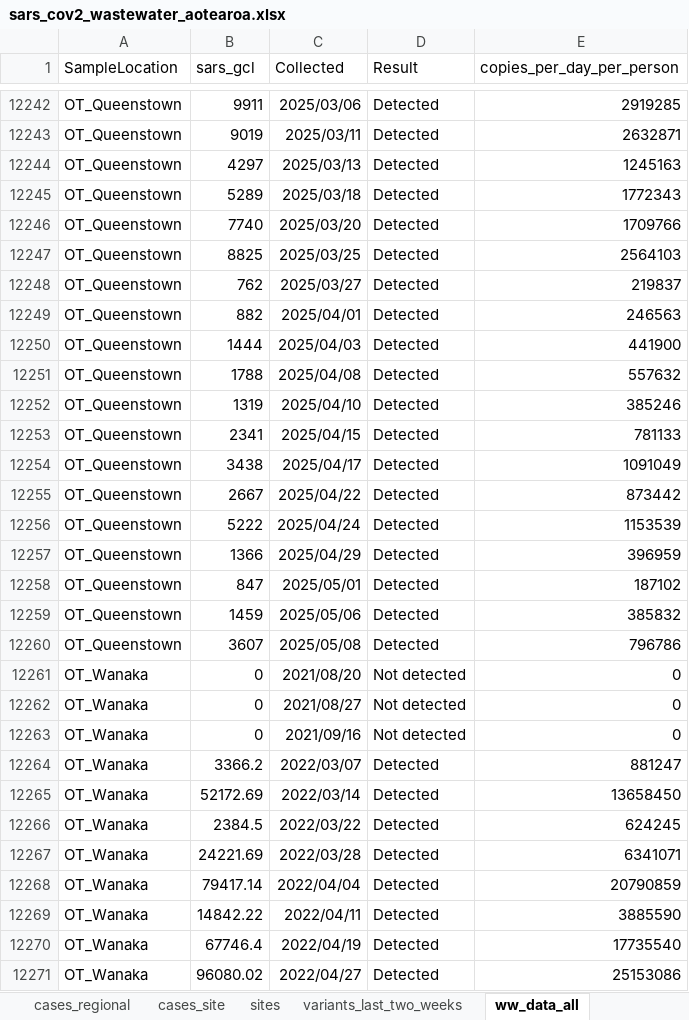
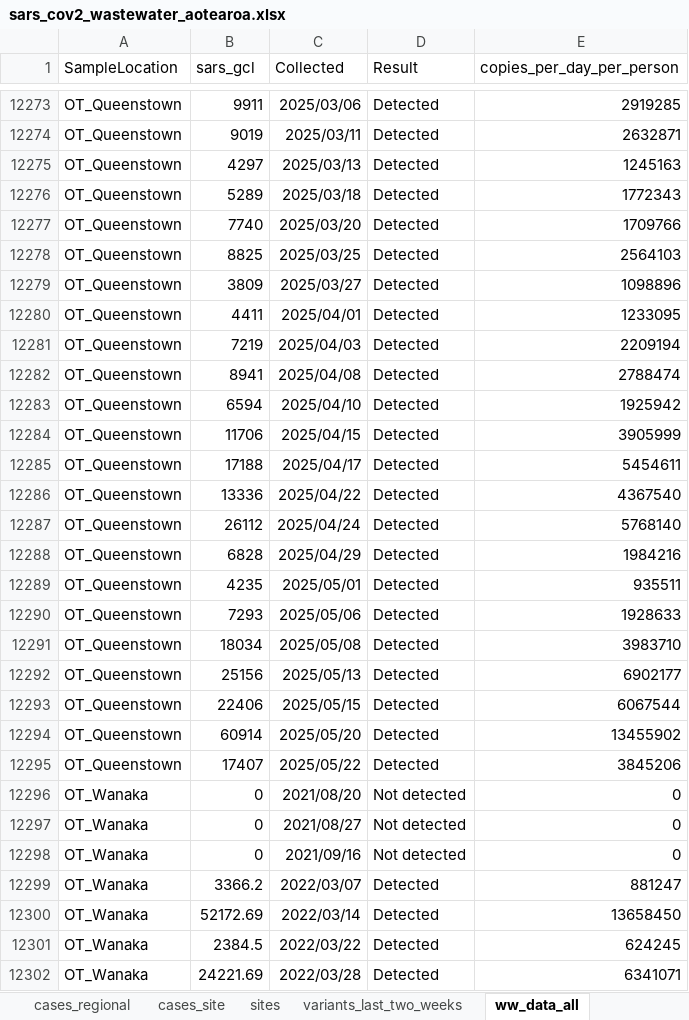
Before and after one commit to ESR-NZ/covid_in_wastewater, an Excel workbook: data/sars_cov2_wastewater_aotearoa.xlsx, sheet ww_data_all, drawn as a sheet; only a part is shown, gaps mark what is left out; the shorter side is filled out with more unchanged rows; values as stored, in another font and other column widths than the file's, no borders; table styles not drawn; addresses are those after the commit; the diff covers the shown part only; the diff names each change by its address in the sheet, - before the commit and + after, or states it on an @@ line.

Commit message:
Data for week ending 25 May 2025

```diff
--- a/data/sars_cov2_wastewater_aotearoa.xlsx (sheet ww_data_all)
+++ b/data/sars_cov2_wastewater_aotearoa.xlsx (sheet ww_data_all)
-B12279 (sars_gcl): 762
+B12279 (sars_gcl): 3809
-E12279 (copies_per_day_per_person): 219837
+E12279 (copies_per_day_per_person): 1098896
-B12280 (sars_gcl): 882
+B12280 (sars_gcl): 4411
-E12280 (copies_per_day_per_person): 246563
+E12280 (copies_per_day_per_person): 1233095
-B12281 (sars_gcl): 1444
+B12281 (sars_gcl): 7219
-E12281 (copies_per_day_per_person): 441900
+E12281 (copies_per_day_per_person): 2209194
-B12282 (sars_gcl): 1788
+B12282 (sars_gcl): 8941
-E12282 (copies_per_day_per_person): 557632
+E12282 (copies_per_day_per_person): 2788474
-B12283 (sars_gcl): 1319
+B12283 (sars_gcl): 6594
-E12283 (copies_per_day_per_person): 385246
+E12283 (copies_per_day_per_person): 1925942
-B12284 (sars_gcl): 2341
+B12284 (sars_gcl): 11706
-E12284 (copies_per_day_per_person): 781133
+E12284 (copies_per_day_per_person): 3905999
-B12285 (sars_gcl): 3438
+B12285 (sars_gcl): 17188
-E12285 (copies_per_day_per_person): 1091049
+E12285 (copies_per_day_per_person): 5454611
-B12286 (sars_gcl): 2667
+B12286 (sars_gcl): 13336
-E12286 (copies_per_day_per_person): 873442
+E12286 (copies_per_day_per_person): 4367540
-B12287 (sars_gcl): 5222
+B12287 (sars_gcl): 26112
-E12287 (copies_per_day_per_person): 1153539
+E12287 (copies_per_day_per_person): 5768140
-B12288 (sars_gcl): 1366
+B12288 (sars_gcl): 6828
-E12288 (copies_per_day_per_person): 396959
+E12288 (copies_per_day_per_person): 1984216
-B12289 (sars_gcl): 847
+B12289 (sars_gcl): 4235
-E12289 (copies_per_day_per_person): 187102
+E12289 (copies_per_day_per_person): 935511
-B12290 (sars_gcl): 1459
+B12290 (sars_gcl): 7293
-E12290 (copies_per_day_per_person): 385832
+E12290 (copies_per_day_per_person): 1928633
-B12291 (sars_gcl): 3607
+B12291 (sars_gcl): 18034
-E12291 (copies_per_day_per_person): 796786
+E12291 (copies_per_day_per_person): 3983710
+row 12292: OT_Queenstown | 25156 | 2025/05/13 | Detected | 6902177
+row 12293: OT_Queenstown | 22406 | 2025/05/15 | Detected | 6067544
+row 12294: OT_Queenstown | 60914 | 2025/05/20 | Detected | 13455902
+row 12295: OT_Queenstown | 17407 | 2025/05/22 | Detected | 3845206
```
Also changed, not shown: 43 added rows and 244 edited cells elsewhere in this sheet, sheet ww_site, sheet cases_regional, sheet ww_regional, sheet cases_site, sheet cases_national, sheet ww_national, 7 other files.
